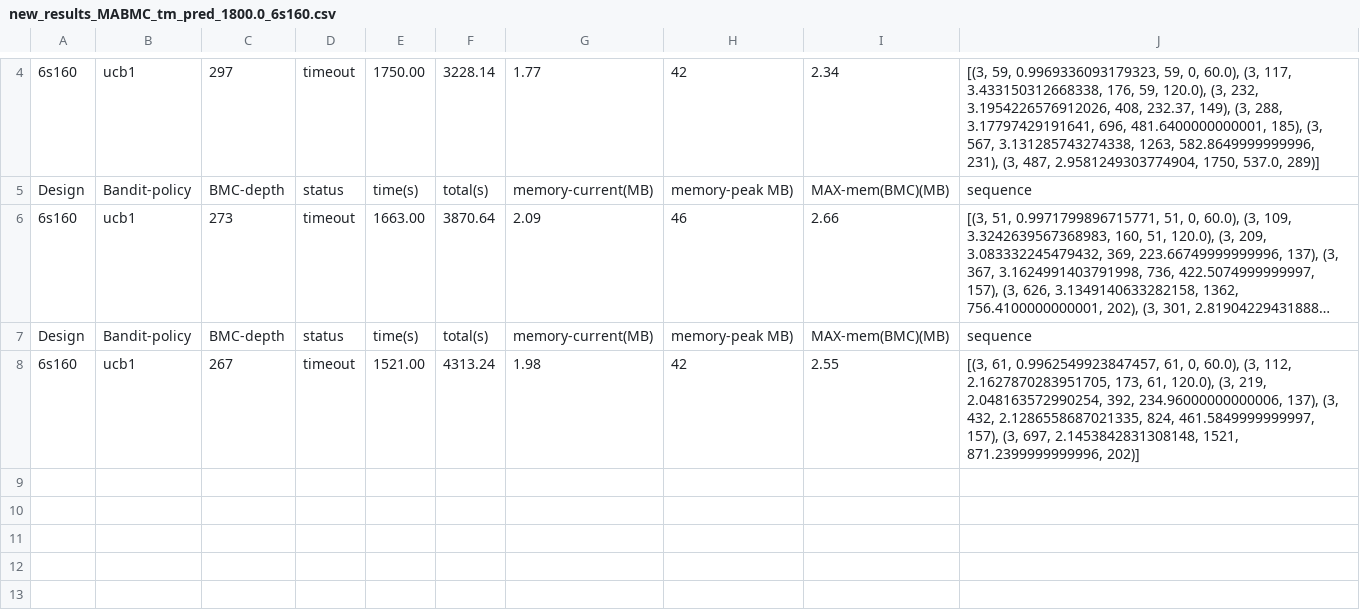
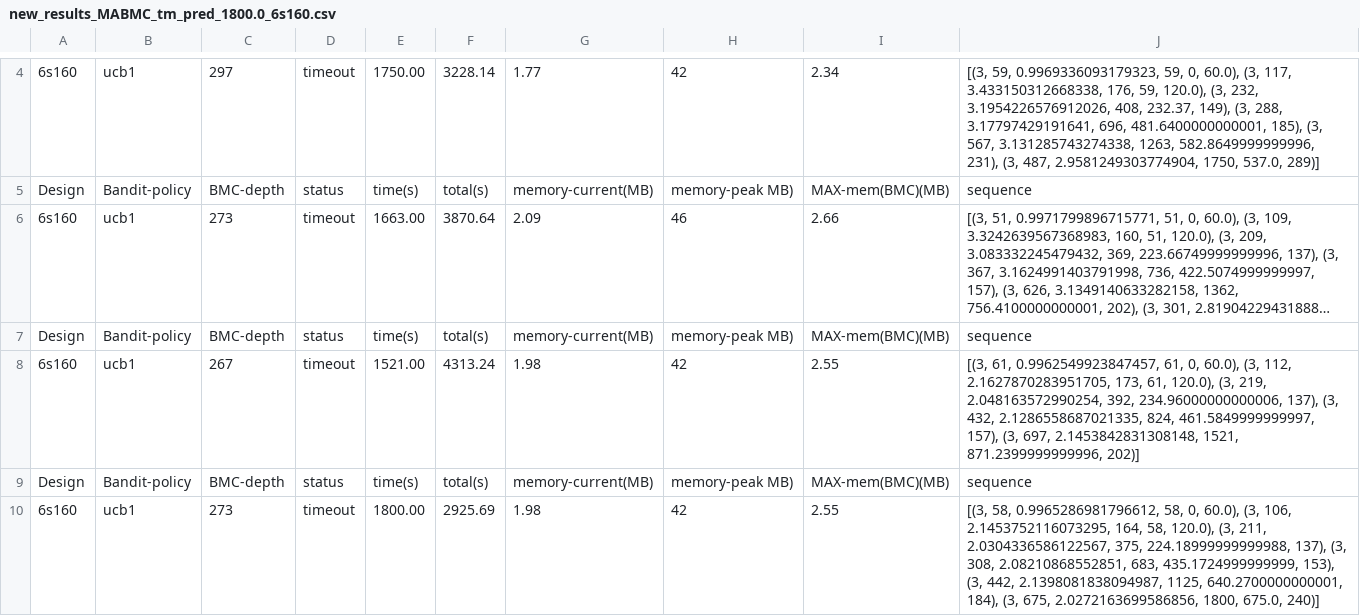
Before and after one commit to devleena-ghosh/SRC-ABC, a CSV file: codes/src/results/new_results_MABMC_tm_pred_1800.0_6s160.csv, drawn as a sheet; only a part is shown, gaps mark what is left out; long unchanged cells end in ….

```diff
--- a/codes/src/results/new_results_MABMC_tm_pred_1800.0_6s160.csv
+++ b/codes/src/results/new_results_MABMC_tm_pred_1800.0_6s160.csv
@@ -8 +8,3 @@ Design,Bandit-policy,BMC-depth,status,time(s),total(s),memory-current(MB),memory
 6s160,ucb1,267,timeout,1521.00,4313.24,1.98,42,2.55,"[(3, 61, 0.9962549923847457, 61, 0, 60.0), (3, 112, 2.1627870283951705, 173, 61, 120.0), (3, 219, 2.048163572990254, 392, 234.96000000000006, 137), (3, 432, 2.1286558687021335, 824, 461.5849999999997, 157), (3, 697, 2.1453842831308148, 1521, 871.2399999999996, 202)]"
+Design,Bandit-policy,BMC-depth,status,time(s),total(s),memory-current(MB),memory-peak MB),MAX-mem(BMC)(MB),sequence
+6s160,ucb1,273,timeout,1800.00,2925.69,1.98,42,2.55,"[(3, 58, 0.9965286981796612, 58, 0, 60.0), (3, 106, 2.1453752116073295, 164, 58, 120.0), (3, 211, 2.0304336586122567, 375, 224.18999999999988, 137), (3, 308, 2.08210868552851, 683, 435.1724999999999, 153), (3, 442, 2.1398081838094987, 1125, 640.2700000000001, 184), (3, 675, 2.0272163699586856, 1800, 675.0, 240)]"
```
Also changed, not shown: 7 other files.
